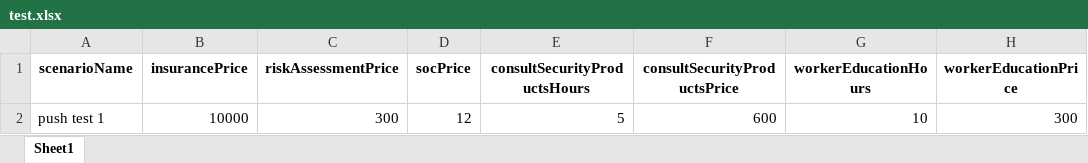
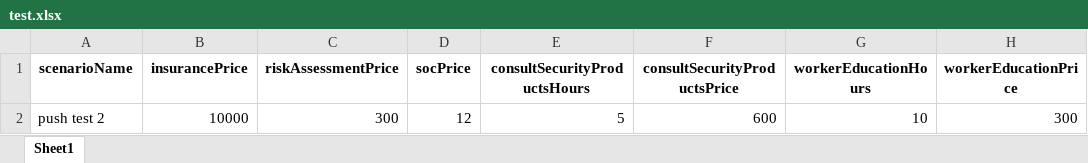
Before and after one commit to dkrivaa/wix_cyber, an Excel workbook: test.xlsx, sheet Sheet1, drawn as a sheet; only a part is shown; values as stored, in another font and other column widths than the file's, no borders; the diff names each change by its address in the sheet, - before the commit and + after, or states it on an @@ line.

```diff
--- a/test.xlsx (sheet Sheet1)
+++ b/test.xlsx (sheet Sheet1)
-A2 (scenarioName): push test 1
+A2 (scenarioName): push test 2
```
